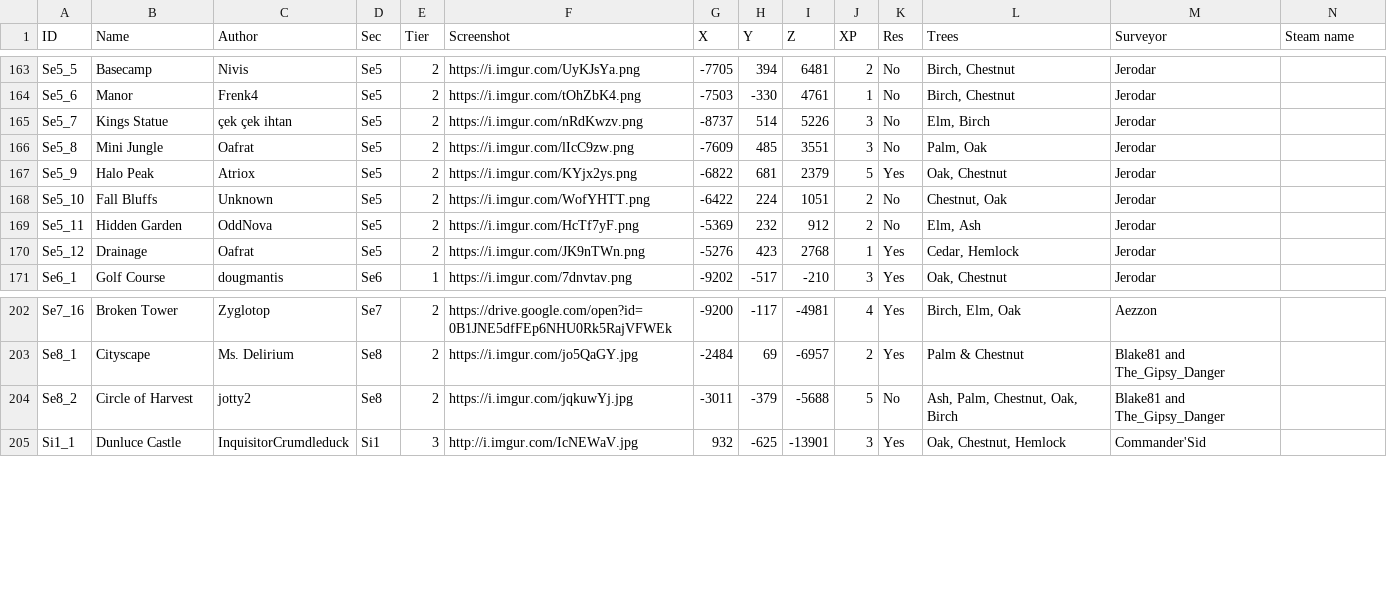
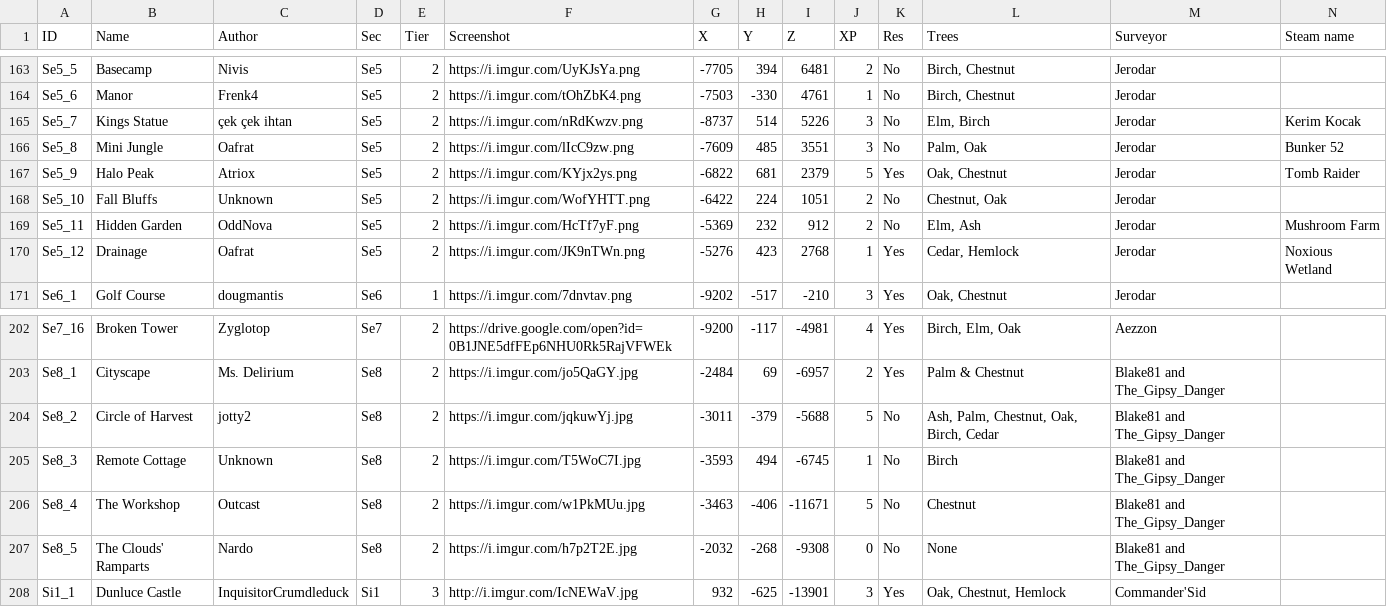
Before and after one commit to Jerodar/WAMap, a CSV file: data/2/island_data.csv, drawn as a sheet; only a part is shown, gaps mark what is left out.

Commit message:
Added some islands to Se8.

```diff
--- a/data/2/island_data.csv
+++ b/data/2/island_data.csv
@@ -164,8 +164,8 @@ Se5_5,Basecamp,Nivis,Se5,2,https://i.imgur.com/UyKJsYa.png,-7705,394,6481,2,No,"
 Se5_6,Manor,Frenk4,Se5,2,https://i.imgur.com/tOhZbK4.png,-7503,-330,4761,1,No,"Birch, Chestnut",Jerodar,
-Se5_7,Kings Statue,çek çek ihtan,Se5,2,https://i.imgur.com/nRdKwzv.png,-8737,514,5226,3,No,"Elm, Birch",Jerodar,
-Se5_8,Mini Jungle,Oafrat,Se5,2,https://i.imgur.com/lIcC9zw.png,-7609,485,3551,3,No,"Palm, Oak",Jerodar,
-Se5_9,Halo Peak,Atriox,Se5,2,https://i.imgur.com/KYjx2ys.png,-6822,681,2379,5,Yes,"Oak, Chestnut",Jerodar,
+Se5_7,Kings Statue,çek çek ihtan,Se5,2,https://i.imgur.com/nRdKwzv.png,-8737,514,5226,3,No,"Elm, Birch",Jerodar,Kerim Kocak
+Se5_8,Mini Jungle,Oafrat,Se5,2,https://i.imgur.com/lIcC9zw.png,-7609,485,3551,3,No,"Palm, Oak",Jerodar,Bunker 52
+Se5_9,Halo Peak,Atriox,Se5,2,https://i.imgur.com/KYjx2ys.png,-6822,681,2379,5,Yes,"Oak, Chestnut",Jerodar,Tomb Raider
 Se5_10,Fall Bluffs,Unknown,Se5,2,https://i.imgur.com/WofYHTT.png,-6422,224,1051,2,No,"Chestnut, Oak",Jerodar,
-Se5_11,Hidden Garden,OddNova,Se5,2,https://i.imgur.com/HcTf7yF.png,-5369,232,912,2,No,"Elm, Ash",Jerodar,
-Se5_12,Drainage,Oafrat,Se5,2,https://i.imgur.com/JK9nTWn.png,-5276,423,2768,1,Yes,"Cedar, Hemlock",Jerodar,
+Se5_11,Hidden Garden,OddNova,Se5,2,https://i.imgur.com/HcTf7yF.png,-5369,232,912,2,No,"Elm, Ash",Jerodar,Mushroom Farm
+Se5_12,Drainage,Oafrat,Se5,2,https://i.imgur.com/JK9nTWn.png,-5276,423,2768,1,Yes,"Cedar, Hemlock",Jerodar,Noxious Wetland
 Se6_1,Golf Course,dougmantis,Se6,1,https://i.imgur.com/7dnvtav.png,-9202,-517,-210,3,Yes,"Oak, Chestnut",Jerodar,
@@ -203,3 +203,6 @@ Se7_16,Broken Tower,Zyglotop,Se7,2,https://drive.google.com/open?id=0B1JNE5dfFEp
 Se8_1,Cityscape,Ms. Delirium,Se8,2,https://i.imgur.com/jo5QaGY.jpg,-2484,69,-6957,2,Yes,Palm & Chestnut,Blake81 and The_Gipsy_Danger,
-Se8_2,Circle of Harvest,jotty2,Se8,2,https://i.imgur.com/jqkuwYj.jpg,-3011,-379,-5688,5,No,"Ash, Palm, Chestnut, Oak, Birch",Blake81 and The_Gipsy_Danger,
+Se8_2,Circle of Harvest,jotty2,Se8,2,https://i.imgur.com/jqkuwYj.jpg,-3011,-379,-5688,5,No,"Ash, Palm, Chestnut, Oak, Birch, Cedar",Blake81 and The_Gipsy_Danger,
+Se8_3,Remote Cottage,Unknown,Se8,2,https://i.imgur.com/T5WoC7I.jpg,-3593,494,-6745,1,No,Birch,Blake81 and The_Gipsy_Danger,
+Se8_4,The Workshop,Outcast,Se8,2,https://i.imgur.com/w1PkMUu.jpg,-3463,-406,-11671,5,No,Chestnut,Blake81 and The_Gipsy_Danger,
+Se8_5,The Clouds' Ramparts,Nardo,Se8,2,https://i.imgur.com/h7p2T2E.jpg,-2032,-268,-9308,0,No,None,Blake81 and The_Gipsy_Danger,
 Si1_1,Dunluce Castle,InquisitorCrumdleduck,Si1,3,http://i.imgur.com/IcNEWaV.jpg,932,-625,-13901,3,Yes,"Oak, Chestnut, Hemlock",Commander'Sid,
```
Also changed, not shown: 9 other files.
